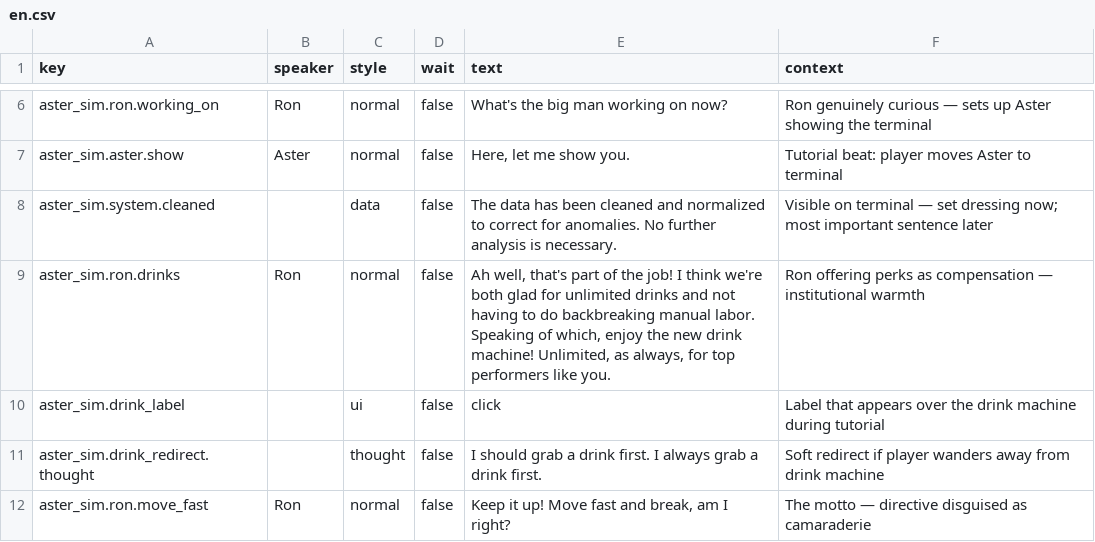
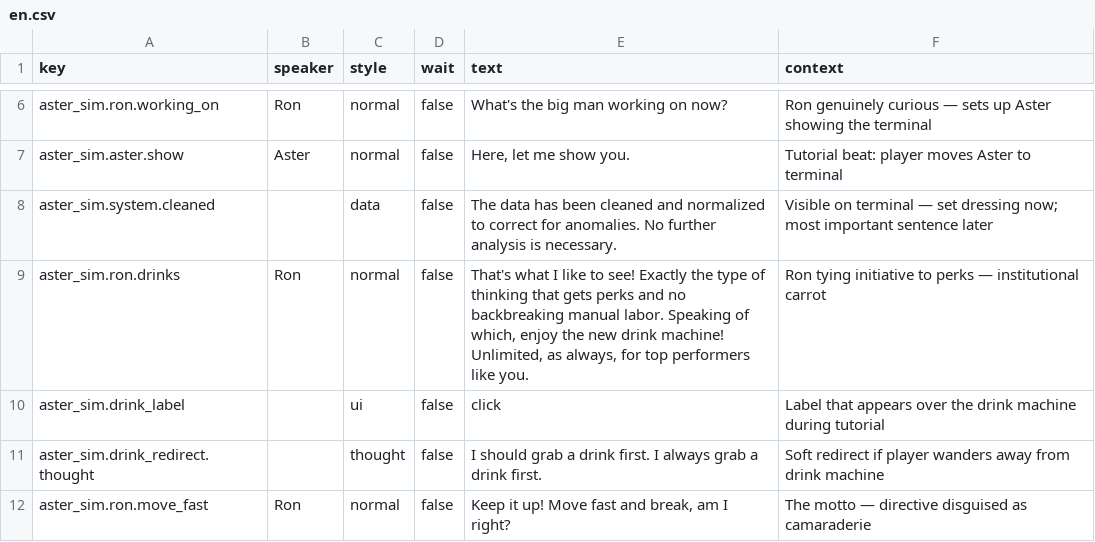
Before and after one commit to MyStarrySpace/ToRustAsWeFall, a CSV file: to-rust-as-we-fall/data/dialogue/en.csv, drawn as a sheet; only a part is shown, gaps mark what is left out.

Commit message:
ron: tie drink perk to Aster's initiative instead of generic gratitude

```diff
--- a/to-rust-as-we-fall/data/dialogue/en.csv
+++ b/to-rust-as-we-fall/data/dialogue/en.csv
@@ -8,3 +8,3 @@ aster_sim.aster.show,Aster,normal,false,"Here, let me show you.",Tutorial beat:
 aster_sim.system.cleaned,,data,false,The data has been cleaned and normalized to correct for anomalies. No further analysis is necessary.,Visible on terminal — set dressing now; most important sentence later
-aster_sim.ron.drinks,Ron,normal,false,"Ah well, that's part of the job! I think we're both glad for unlimited drinks and not having to do backbreaking manual labor. Speaking of which, enjoy the new drink machine! Unlimited, as always, for top performers like you.",Ron offering perks as compensation — institutional warmth
+aster_sim.ron.drinks,Ron,normal,false,"That's what I like to see! Exactly the type of thinking that gets perks and no backbreaking manual labor. Speaking of which, enjoy the new drink machine! Unlimited, as always, for top performers like you.",Ron tying initiative to perks — institutional carrot
 aster_sim.drink_label,,ui,false,click,Label that appears over the drink machine during tutorial
```
